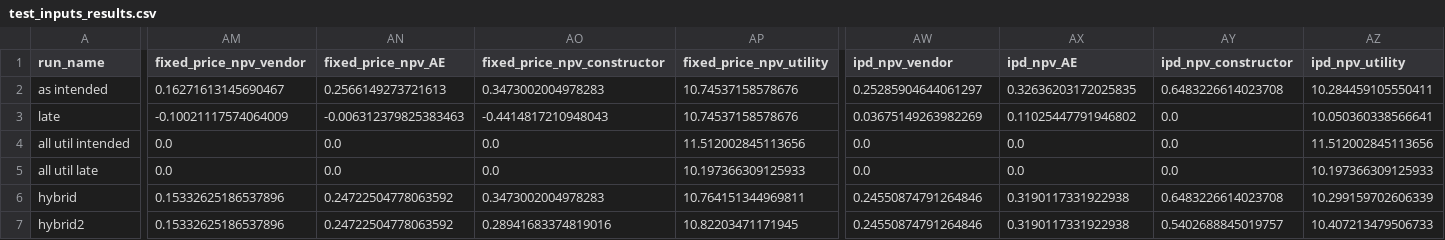
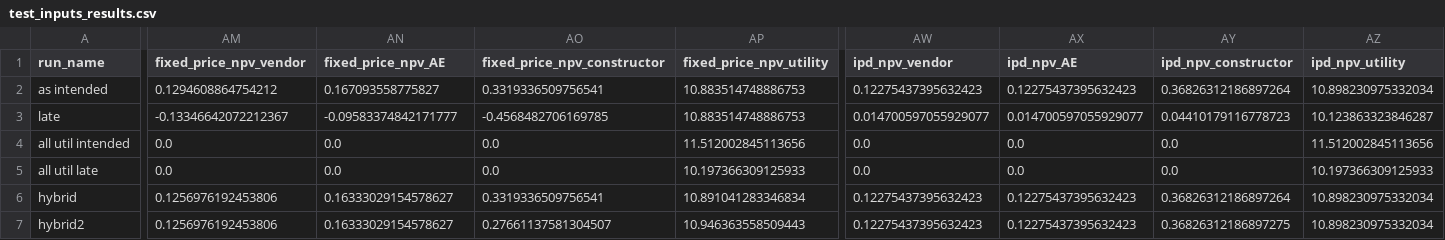
Before and after one commit to uw-reti/open, a CSV file: test_inputs_results.csv, drawn as a sheet; only a part is shown, gaps mark what is left out; the diff covers the shown part only; the diff names each change by its address in the sheet, - before the commit and + after, or states it on an @@ line.

```diff
--- a/test_inputs_results.csv
+++ b/test_inputs_results.csv
-AM2 (fixed_price_npv_vendor): 0.16271613145690467
+AM2 (fixed_price_npv_vendor): 0.1294608864754212
-AN2 (fixed_price_npv_AE): 0.2566149273721613
+AN2 (fixed_price_npv_AE): 0.167093558775827
-AO2 (fixed_price_npv_constructor): 0.3473002004978283
+AO2 (fixed_price_npv_constructor): 0.3319336509756541
-AP2:AP3 (fixed_price_npv_utility): 10.74537158578676
+AP2:AP3 (fixed_price_npv_utility): 10.883514748886753
-AW2 (ipd_npv_vendor): 0.25285904644061297
+AW2 (ipd_npv_vendor): 0.12275437395632423
-AX2 (ipd_npv_AE): 0.32636203172025835
+AX2 (ipd_npv_AE): 0.12275437395632423
-AY2 (ipd_npv_constructor): 0.6483226614023708
+AY2 (ipd_npv_constructor): 0.36826312186897264
-AZ2 (ipd_npv_utility): 10.284459105550411
+AZ2 (ipd_npv_utility): 10.898230975332034
-AM3 (fixed_price_npv_vendor): -0.10021117574064009
+AM3 (fixed_price_npv_vendor): -0.13346642072212367
-AN3 (fixed_price_npv_AE): -0.006312379825383463
+AN3 (fixed_price_npv_AE): -0.09583374842171777
-AO3 (fixed_price_npv_constructor): -0.4414817210948043
+AO3 (fixed_price_npv_constructor): -0.4568482706169785
-AW3 (ipd_npv_vendor): 0.03675149263982269
+AW3 (ipd_npv_vendor): 0.014700597055929077
-AX3 (ipd_npv_AE): 0.11025447791946802
+AX3 (ipd_npv_AE): 0.014700597055929077
-AY3 (ipd_npv_constructor): 0.0
+AY3 (ipd_npv_constructor): 0.04410179116778723
-AZ3 (ipd_npv_utility): 10.050360338566641
+AZ3 (ipd_npv_utility): 10.123863323846287
-AM6:AM7 (fixed_price_npv_vendor): 0.15332625186537896
+AM6:AM7 (fixed_price_npv_vendor): 0.1256976192453806
-AN6:AN7 (fixed_price_npv_AE): 0.24722504778063592
+AN6:AN7 (fixed_price_npv_AE): 0.16333029154578627
-AO6 (fixed_price_npv_constructor): 0.3473002004978283
+AO6 (fixed_price_npv_constructor): 0.3319336509756541
-AP6 (fixed_price_npv_utility): 10.764151344969811
+AP6 (fixed_price_npv_utility): 10.891041283346834
-AW6:AW7 (ipd_npv_vendor): 0.24550874791264846
+AW6:AW7 (ipd_npv_vendor): 0.12275437395632423
-AX6:AX7 (ipd_npv_AE): 0.3190117331922938
+AX6:AX7 (ipd_npv_AE): 0.12275437395632423
-AY6 (ipd_npv_constructor): 0.6483226614023708
+AY6 (ipd_npv_constructor): 0.36826312186897264
-AZ6 (ipd_npv_utility): 10.299159702606339
+AZ6 (ipd_npv_utility): 10.898230975332034
-AO7 (fixed_price_npv_constructor): 0.28941683374819016
+AO7 (fixed_price_npv_constructor): 0.27661137581304507
-AP7 (fixed_price_npv_utility): 10.82203471171945
+AP7 (fixed_price_npv_utility): 10.946363558509443
-AY7 (ipd_npv_constructor): 0.5402688845019757
+AY7 (ipd_npv_constructor): 0.36826312186897275
-AZ7 (ipd_npv_utility): 10.407213479506733
+AZ7 (ipd_npv_utility): 10.898230975332034
```
Also changed, not shown: 77 edited cells elsewhere in this file, cost_risk_inputs_results.csv, results_graph development.csv, 2 other files.
